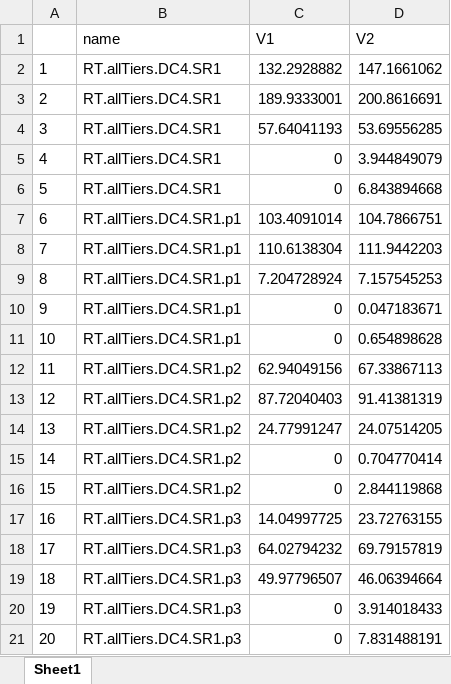
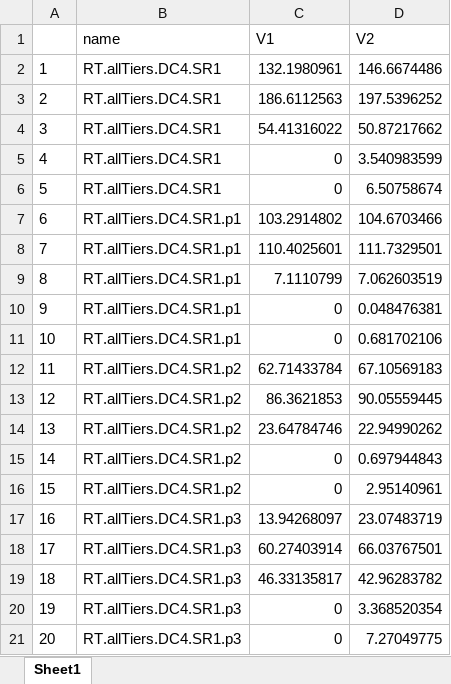
Before and after one commit to marshallpku/Model_PSERS, an Excel workbook: Results/RiskTransfer/riskTransfer.tab.xlsx, sheet Sheet1, drawn as a sheet; only a part is shown; values as stored, in another font and other column widths than the file's, no borders; the diff covers the shown part only; the diff names each change by its address in the sheet, - before the commit and + after, or states it on an @@ line.

Commit message:
update risk transfer

```diff
--- a/Results/RiskTransfer/riskTransfer.tab.xlsx (sheet Sheet1)
+++ b/Results/RiskTransfer/riskTransfer.tab.xlsx (sheet Sheet1)
-C2 (V1): 132.2928882
+C2 (V1): 132.1980961
-D2 (V2): 147.1661062
+D2 (V2): 146.6674486
-C3 (V1): 189.9333001
+C3 (V1): 186.6112563
-D3 (V2): 200.8616691
+D3 (V2): 197.5396252
-C4 (V1): 57.64041193
+C4 (V1): 54.41316022
-D4 (V2): 53.69556285
+D4 (V2): 50.87217662
-D5 (V2): 3.944849079
+D5 (V2): 3.540983599
-D6 (V2): 6.843894668
+D6 (V2): 6.50758674
-C7 (V1): 103.4091014
+C7 (V1): 103.2914802
-D7 (V2): 104.7866751
+D7 (V2): 104.6703466
-C8 (V1): 110.6138304
+C8 (V1): 110.4025601
-D8 (V2): 111.9442203
+D8 (V2): 111.7329501
-C9 (V1): 7.204728924
+C9 (V1): 7.1110799
-D9 (V2): 7.157545253
+D9 (V2): 7.062603519
-D10 (V2): 0.047183671
+D10 (V2): 0.048476381
-D11 (V2): 0.654898628
+D11 (V2): 0.681702106
-C12 (V1): 62.94049156
+C12 (V1): 62.71433784
-D12 (V2): 67.33867113
+D12 (V2): 67.10569183
-C13 (V1): 87.72040403
+C13 (V1): 86.3621853
-D13 (V2): 91.41381319
+D13 (V2): 90.05559445
-C14 (V1): 24.77991247
+C14 (V1): 23.64784746
-D14 (V2): 24.07514205
+D14 (V2): 22.94990262
-D15 (V2): 0.704770414
+D15 (V2): 0.697944843
-D16 (V2): 2.844119868
+D16 (V2): 2.95140961
-C17 (V1): 14.04997725
+C17 (V1): 13.94268097
-D17 (V2): 23.72763155
+D17 (V2): 23.07483719
-C18 (V1): 64.02794232
+C18 (V1): 60.27403914
-D18 (V2): 69.79157819
+D18 (V2): 66.03767501
-C19 (V1): 49.97796507
+C19 (V1): 46.33135817
-D19 (V2): 46.06394664
+D19 (V2): 42.96283782
-D20 (V2): 3.914018433
+D20 (V2): 3.368520354
-D21 (V2): 7.831488191
+D21 (V2): 7.27049775
```
Also changed, not shown: 3 removed rows and 100 edited cells elsewhere in this sheet, Results/Graphs_report/tables.xlsx, Results/RiskTransfer/RiskTransfer_stch.tab.xlsx, 20 other files.
